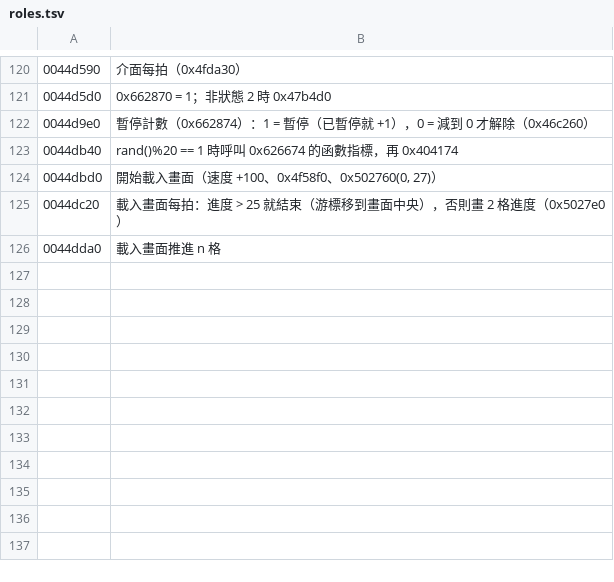
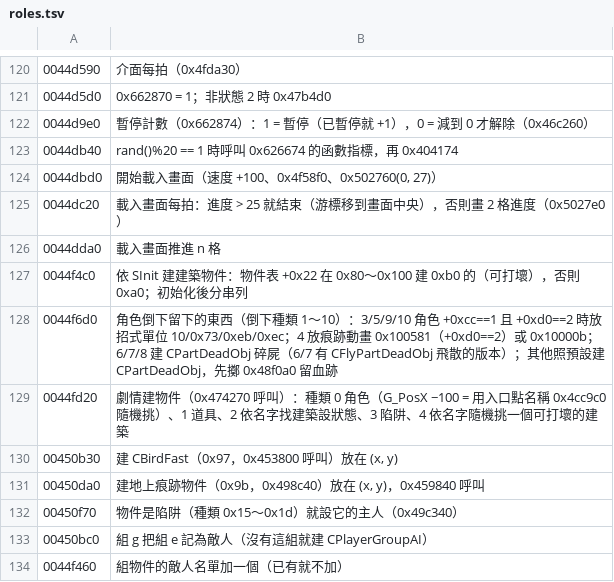
Before and after one commit to chanwunkong/SideTest, a TSV file: QinPort/tools/roles.tsv, drawn as a sheet; only a part is shown, gaps mark what is left out; the diff names each change by its address in the sheet, - before the commit and + after, or states it on an @@ line.

```diff
--- a/QinPort/tools/roles.tsv
+++ b/QinPort/tools/roles.tsv
+row 127: 0044f4c0 | 依 SInit 建建築物件：物件表 +0x22 在 0x80～0x100 建 0xb0 的（可打壞），否則 0xa0；初始化後分串列
+row 128: 0044f6d0 | 角色倒下留下的東西（倒下種類 1～10）：3/5/9/10 角色 +0xcc==1 且 +0xd0==2 時放招式單位 10/0x73/0xeb/0xec；4 放痕跡動畫 0x100581（+0xd0==2）或 0x10000b；6/7/8 建 CPartDeadObj 碎屍（6/7 有 CFlyPartDeadObj 飛散的版本）；其他照預設建 CPartDeadObj，先擲 0x48f0a0 留血跡
+row 129: 0044fd20 | 劇情建物件（0x474270 呼叫）：種類 0 角色（G_PosX −100 = 用入口點名稱 0x4cc9c0 隨機挑）、1 道具、2 依名字找建築設狀態、3 陷阱、4 依名字隨機挑一個可打壞的建築
+row 130: 00450b30 | 建 CBirdFast（0x97，0x453800 呼叫）放在 (x, y)
+row 131: 00450da0 | 建地上痕跡物件（0x9b，0x498c40）放在 (x, y)，0x459840 呼叫
+row 132: 00450f70 | 物件是陷阱（種類 0x15～0x1d）就設它的主人（0x49c340）
+row 133: 00450bc0 | 組 g 把組 e 記為敵人（沒有這組就建 CPlayerGroupAI）
+row 134: 0044f460 | 組物件的敵人名單加一個（已有就不加）
```
Also changed, not shown: QinPort/FUNCS.tsv, QinPort/tools/base_map.tsv, 8 other files.
